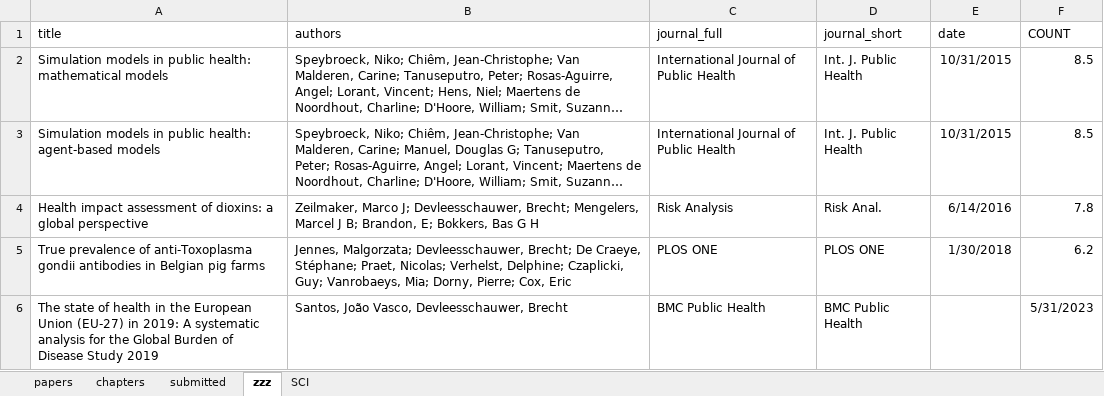
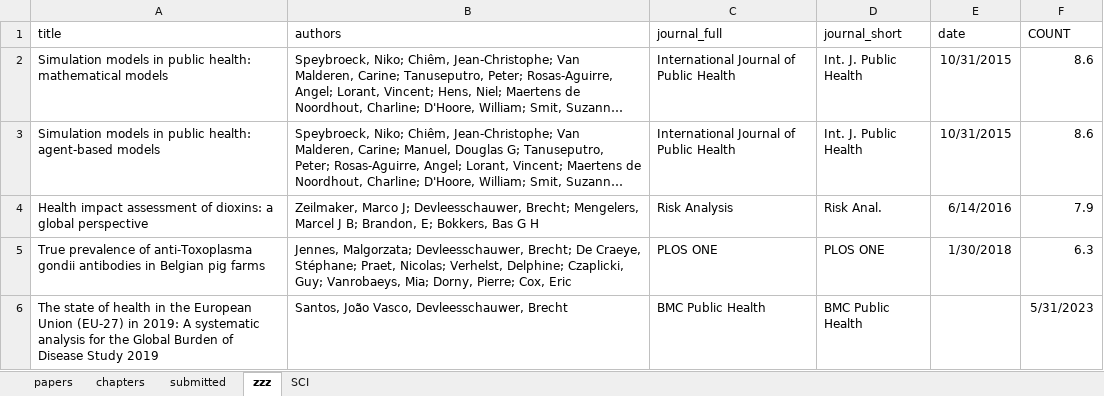
Before and after one commit to brechtdv/brechtdv.github.io, an Excel workbook: publications.xlsx, sheet zzz, drawn as a sheet; long unchanged cells end in …; values as stored, in another font and other column widths than the file's, no borders; table styles not drawn; the diff names each change by its address in the sheet, - before the commit and + after, or states it on an @@ line.

```diff
--- a/publications.xlsx (sheet zzz)
+++ b/publications.xlsx (sheet zzz)
-F2:F3 (COUNT): 8.5
+F2:F3 (COUNT): 8.6
-F4 (COUNT): 7.8
+F4 (COUNT): 7.9
-F5 (COUNT): 6.2
+F5 (COUNT): 6.3
```
Also changed, not shown: sheet papers, sheet submitted, 2 other files.
